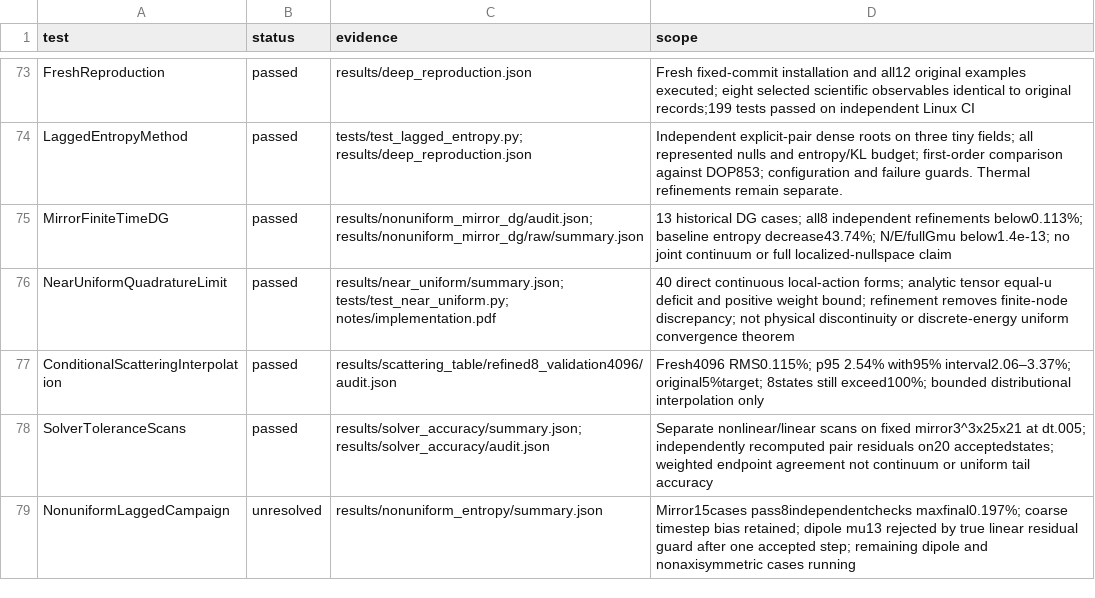
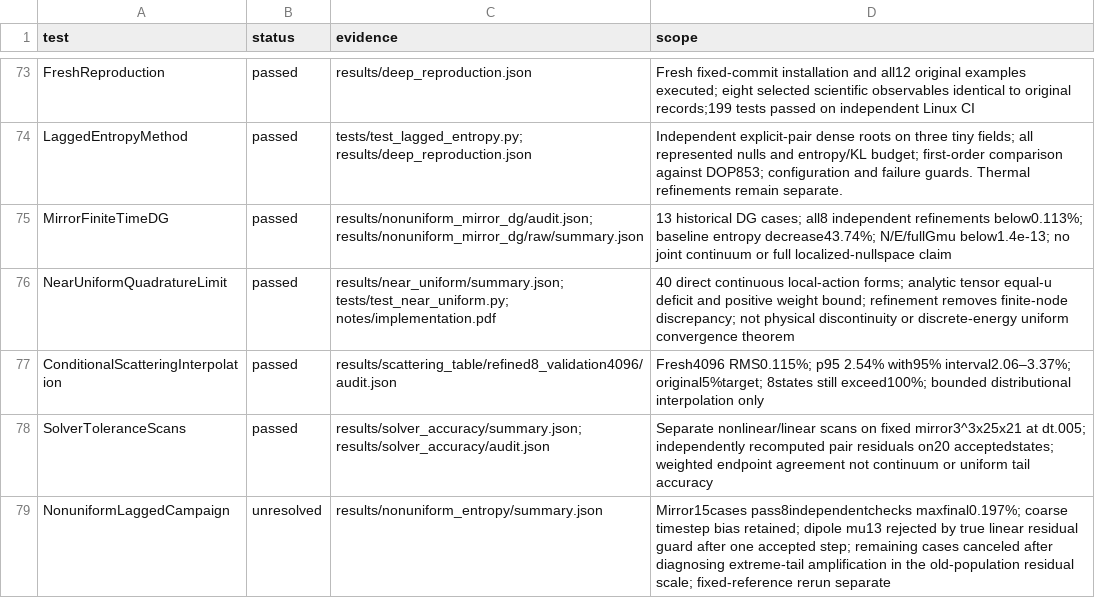
Before and after one commit to rogeriojorge/sato-morrison, a CSV file: results/validation.csv, drawn as a sheet; only a part is shown, gaps mark what is left out.

Commit message:
Add fixed-reference entropy scaling with independent residual bounds

```diff
--- a/results/validation.csv
+++ b/results/validation.csv
@@ -78,2 +78,2 @@ ConditionalScatteringInterpolation,passed,results/scattering_table/refined8_vali
 SolverToleranceScans,passed,results/solver_accuracy/summary.json; results/solver_accuracy/audit.json,Separate nonlinear/linear scans on fixed mirror3^3x25x21 at dt.005; independently recomputed pair residuals on20 acceptedstates; weighted endpoint agreement not continuum or uniform tail accuracy
-NonuniformLaggedCampaign,unresolved,results/nonuniform_entropy/summary.json,Mirror15cases pass8independentchecks maxfinal0.197%; coarse timestep bias retained; dipole mu13 rejected by true linear residual guard after one accepted step; remaining dipole and nonaxisymmetric cases running
+NonuniformLaggedCampaign,unresolved,results/nonuniform_entropy/summary.json,Mirror15cases pass8independentchecks maxfinal0.197%; coarse timestep bias retained; dipole mu13 rejected by true linear residual guard after one accepted step; remaining cases canceled after diagnosing extreme-tail amplification in the old-population residual scale; fixed-reference rerun separate
```
Also changed, not shown: 12 other files.
